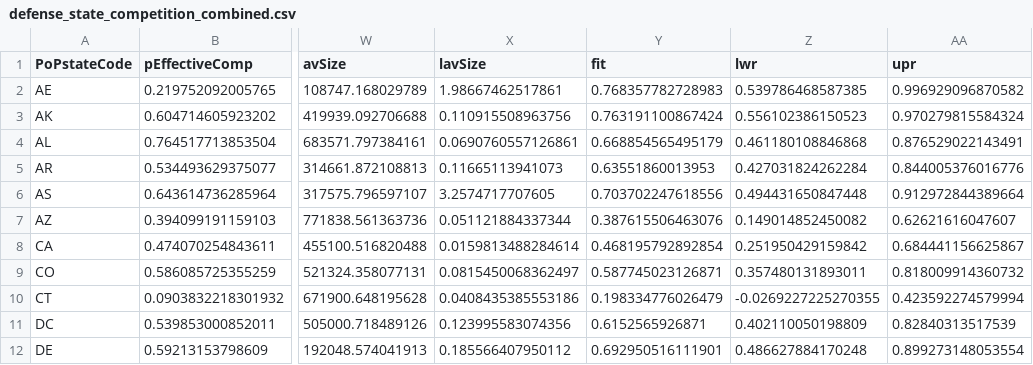
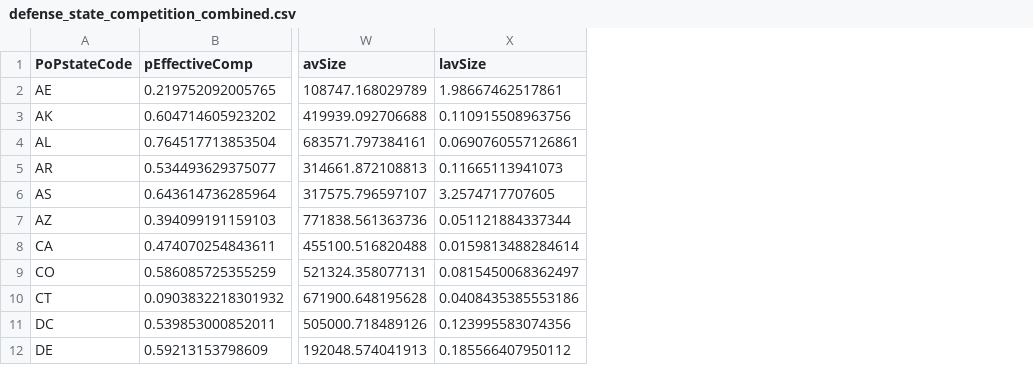
Before and after one commit to CSISdefense/Competition, a CSV file: Data/defense_state_competition_combined.csv, drawn as a sheet; only a part is shown, gaps mark what is left out; the diff names each change by its address in the sheet, - before the commit and + after, or states it on an @@ line.

```diff
--- a/Data/defense_state_competition_combined.csv
+++ b/Data/defense_state_competition_combined.csv
-column Y (fit), rows 2-12: 0.768357782728983 | 0.763191100867424 | 0.668854565495179 | 0.63551860013953 | 0.703702247618556 | 0.387615506463076 | 0.468195792892854 | 0.587745023126871 | 0.198334776026479 | 0.6152565926871 | 0.692950516111901
-column Z (lwr), rows 2-12: 0.539786468587385 | 0.556102386150523 | 0.461180108846868 | 0.427031824262284 | 0.494431650847448 | 0.149014852450082 | 0.251950429159842 | 0.357480131893011 | -0.0269227225270355 | 0.402110050198809 | 0.486627884170248
-column AA (upr), rows 2-12: 0.996929096870582 | 0.970279815584324 | 0.876529022143491 | 0.844005376016776 | 0.912972844389664 | 0.62621616047607 | 0.684441156625867 | 0.818009914360732 | 0.423592274579994 | 0.82840313517539 | 0.899273148053554
```
Also changed, not shown: Data/defense_mcc_competition_combined.csv, Output/2000_2013_defense_state_competition_combined.csv, 2 other files.
